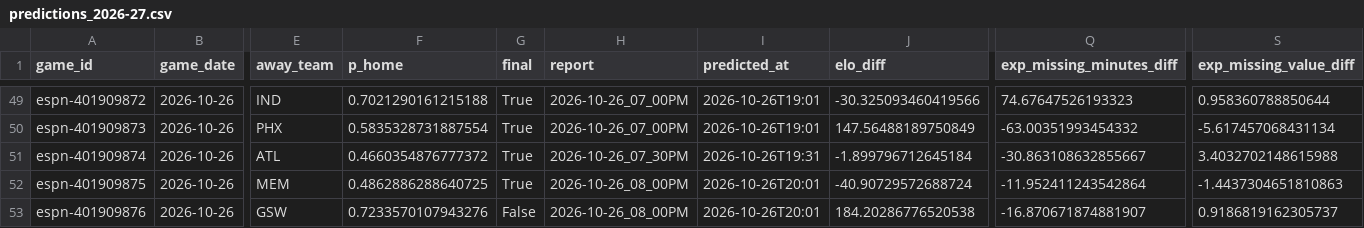
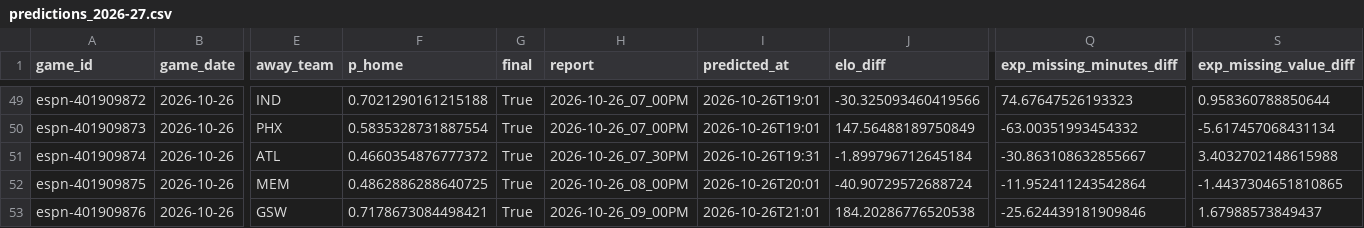
Before and after one commit to z3nsz/nba-prediction, a CSV file: live_state/predictions_2026-27.csv, drawn as a sheet; only a part is shown, gaps mark what is left out; the diff names each change by its address in the sheet, - before the commit and + after, or states it on an @@ line.

```diff
--- a/live_state/predictions_2026-27.csv
+++ b/live_state/predictions_2026-27.csv
-S52 (exp_missing_value_diff): -1.4437304651810863
+S52 (exp_missing_value_diff): -1.4437304651810865
-F53 (p_home): 0.7233570107943276
+F53 (p_home): 0.7178673084498421
-G53 (final): False
+G53 (final): True
-H53 (report): 2026-10-26_08_00PM
+H53 (report): 2026-10-26_09_00PM
-I53 (predicted_at): 2026-10-26T20:01
+I53 (predicted_at): 2026-10-26T21:01
-Q53 (exp_missing_minutes_diff): -16.870671874881907
+Q53 (exp_missing_minutes_diff): -25.624439181909846
-S53 (exp_missing_value_diff): 0.9186819162305737
+S53 (exp_missing_value_diff): 1.67988573849437
```
Also changed, not shown: live_state/listings_2026-27.csv, 2 other files.
